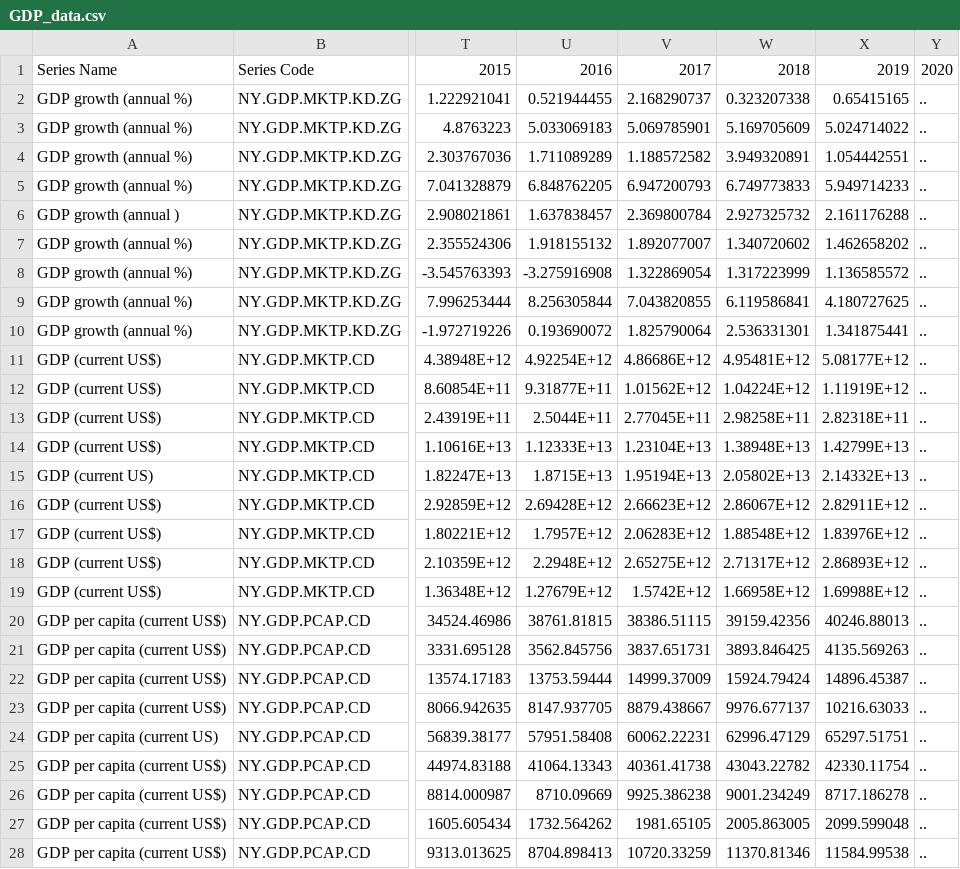
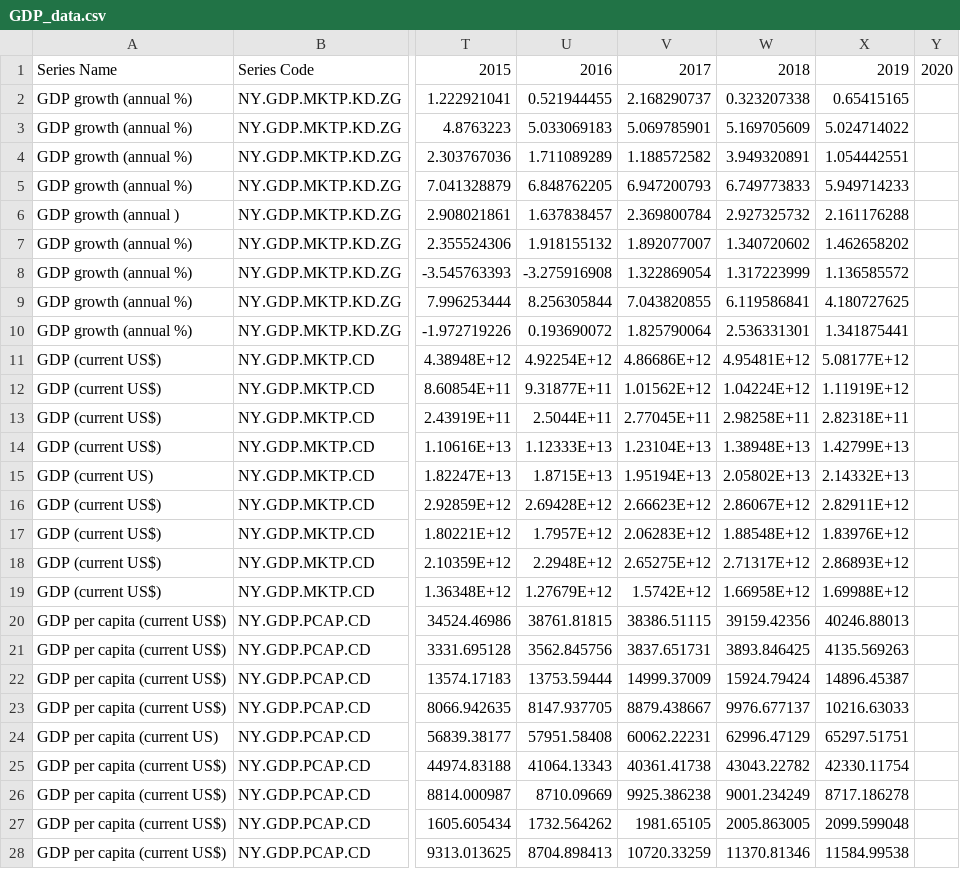
Before and after one commit to kylagelev/Global-Earthquakes-and-GDP, a CSV file: GDP_data.csv, drawn as a sheet; only a part is shown, gaps mark what is left out; the diff names each change by its address in the sheet, - before the commit and + after, or states it on an @@ line.

```diff
--- a/GDP_data.csv
+++ b/GDP_data.csv
-Y2:Y28: ..
+Y2:Y28: (empty)
```
Also changed, not shown: 6 other files.
